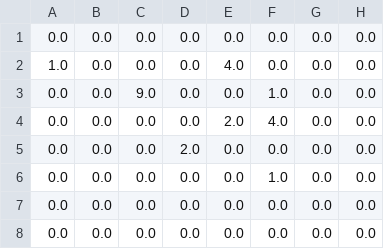
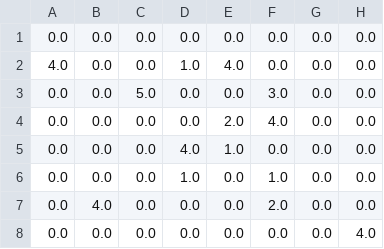
Before and after one commit to ieuanmatthew/IeuanPortfolio, a CSV file: chessEngine/humanBiasScores/black/humanKnightBiasScore.csv, drawn as a sheet.

```diff
--- a/chessEngine/humanBiasScores/black/humanKnightBiasScore.csv
+++ b/chessEngine/humanBiasScores/black/humanKnightBiasScore.csv
@@ -1,8 +1,8 @@
 0.0,0.0,0.0,0.0,0.0,0.0,0.0,0.0
-1.0,0.0,0.0,0.0,4.0,0.0,0.0,0.0
-0.0,0.0,9.0,0.0,0.0,1.0,0.0,0.0
+4.0,0.0,0.0,1.0,4.0,0.0,0.0,0.0
+0.0,0.0,5.0,0.0,0.0,3.0,0.0,0.0
 0.0,0.0,0.0,0.0,2.0,4.0,0.0,0.0
-0.0,0.0,0.0,2.0,0.0,0.0,0.0,0.0
-0.0,0.0,0.0,0.0,0.0,1.0,0.0,0.0
-0.0,0.0,0.0,0.0,0.0,0.0,0.0,0.0
-0.0,0.0,0.0,0.0,0.0,0.0,0.0,0.0
+0.0,0.0,0.0,4.0,1.0,0.0,0.0,0.0
+0.0,0.0,0.0,1.0,0.0,1.0,0.0,0.0
+0.0,4.0,0.0,0.0,0.0,2.0,0.0,0.0
+0.0,0.0,0.0,0.0,0.0,0.0,0.0,4.0
```
Also changed, not shown: chessEngine/humanBiasScores/black/humanBishopBiasScore.csv, chessEngine/humanBiasScores/black/humanPawnBiasScore.csv, 6 other files.
